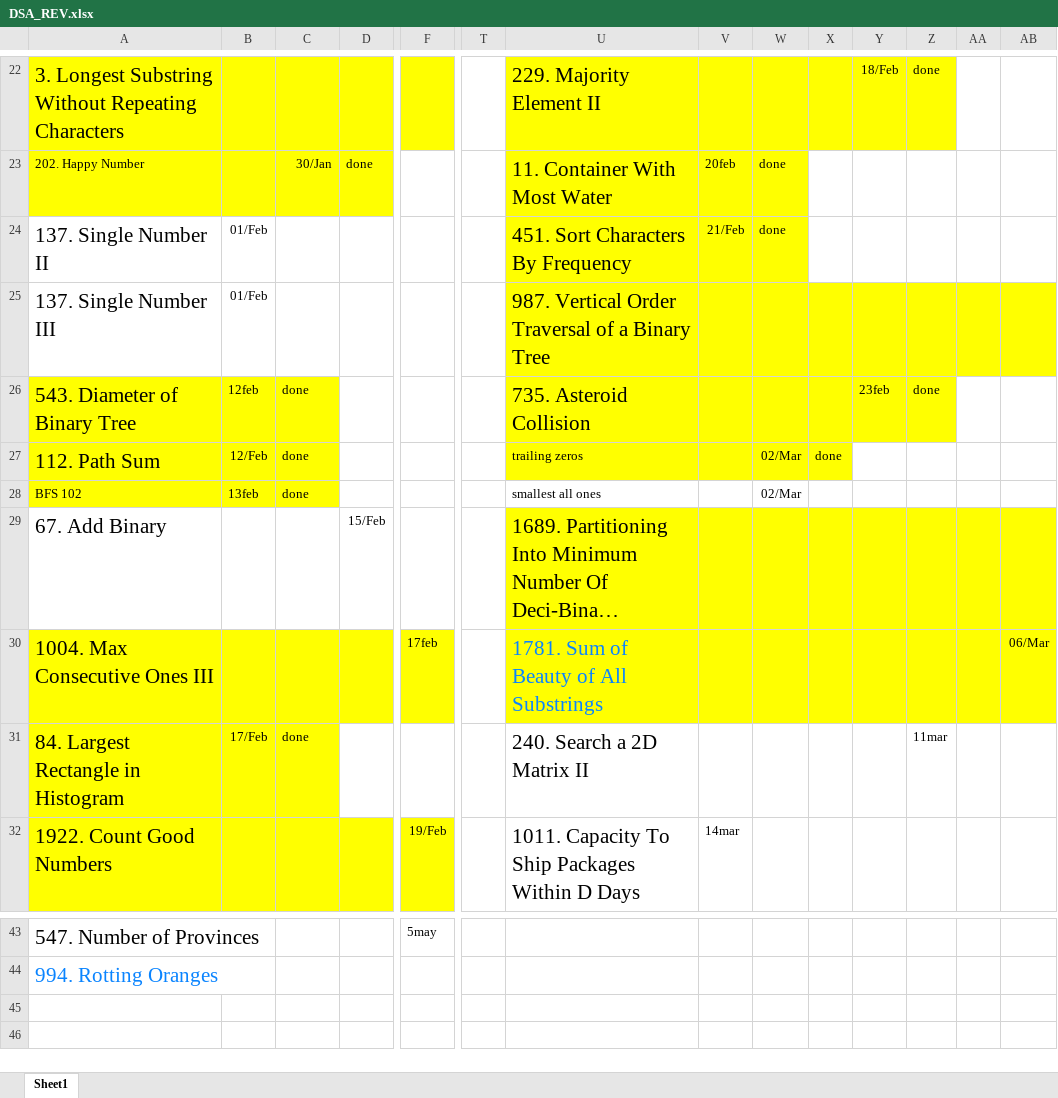
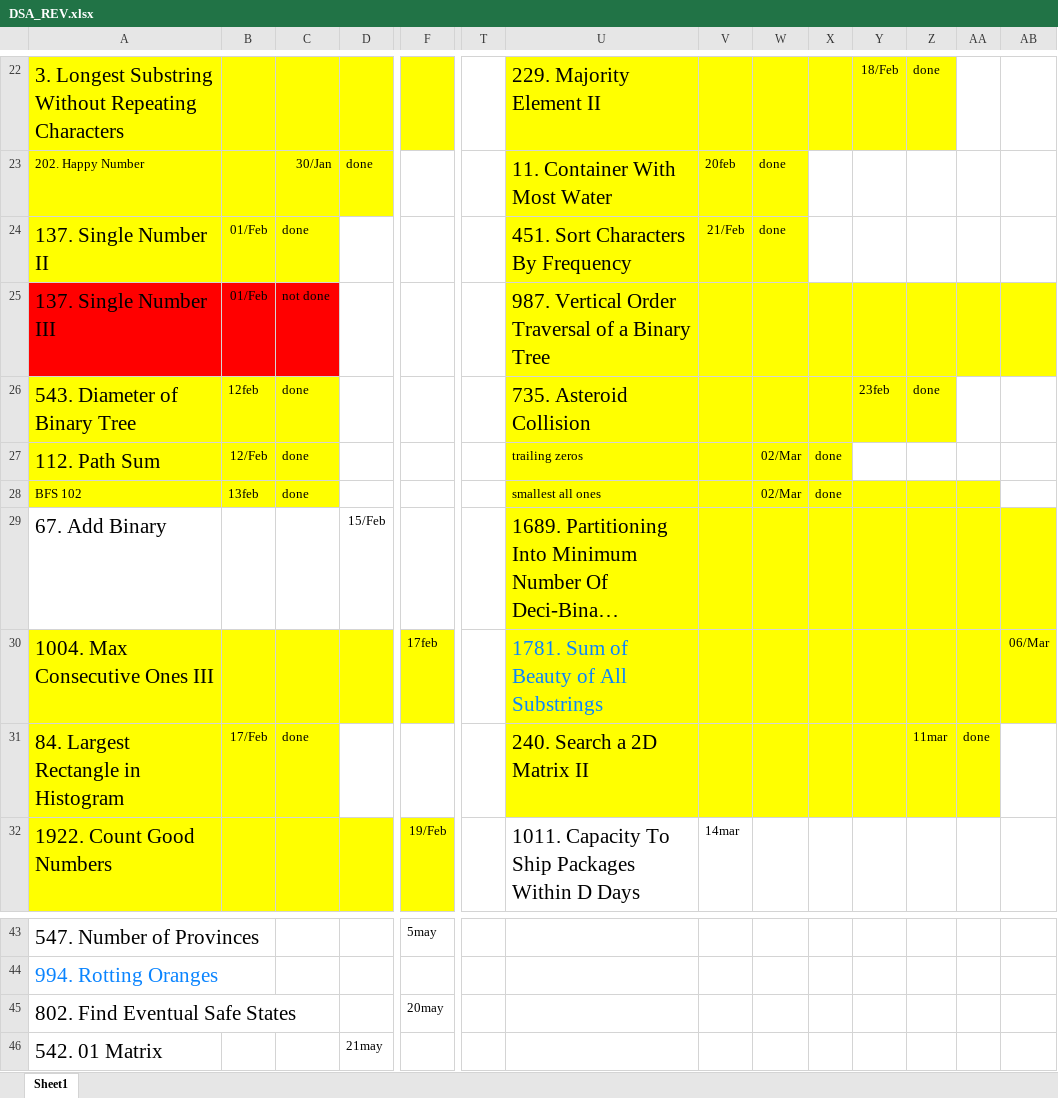
Before and after one commit to safaltasaxena/Ds, an Excel workbook: DSA_REV.xlsx, sheet Sheet1, drawn as a sheet; only a part is shown, gaps mark what is left out; long unchanged cells end in …; values as stored, in another font and other column widths than the file's, no borders; rows hold the shown columns only; the diff names each change by its address in the sheet, - before the commit and + after, or states it on an @@ line.

```diff
--- a/DSA_REV.xlsx (sheet Sheet1)
+++ b/DSA_REV.xlsx (sheet Sheet1)
-A24:C24 fill: none
+A24:C24 fill: #FFFF00
-C24: (empty)
+C24: done
-A25:C25 fill: none
+A25:C25 fill: #FF0000
-C25: (empty)
+C25: not done
-U28:AA28 fill: none
+U28:AA28 fill: #FFFF00
-X28: (empty)
+X28: done
-U31:AA31 fill: none
+U31:AA31 fill: #FFFF00
-AA31: (empty)
+AA31: done
+row 45: 802. Find Eventual Safe States |  |  |  | 20may
+row 46: 542. 01 Matrix |  |  | 21may
```
Also changed, not shown: 6 other files.
